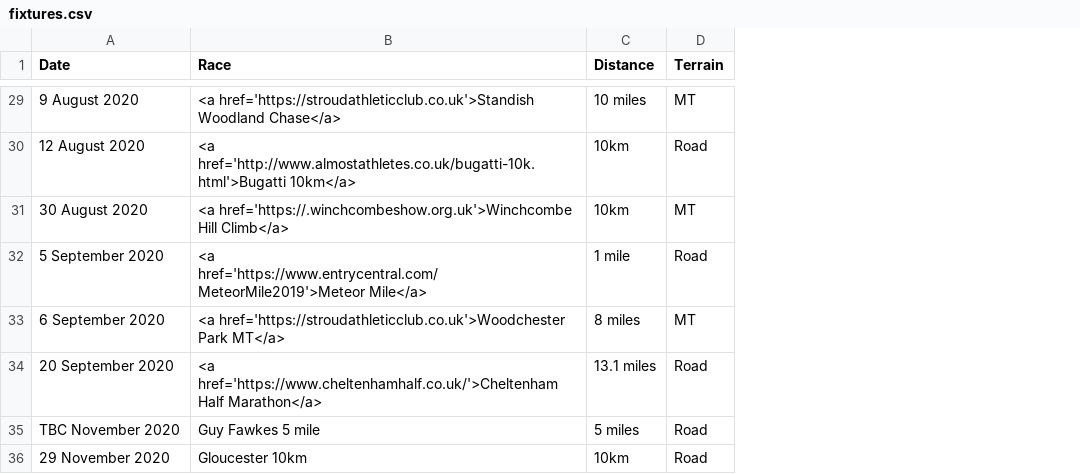
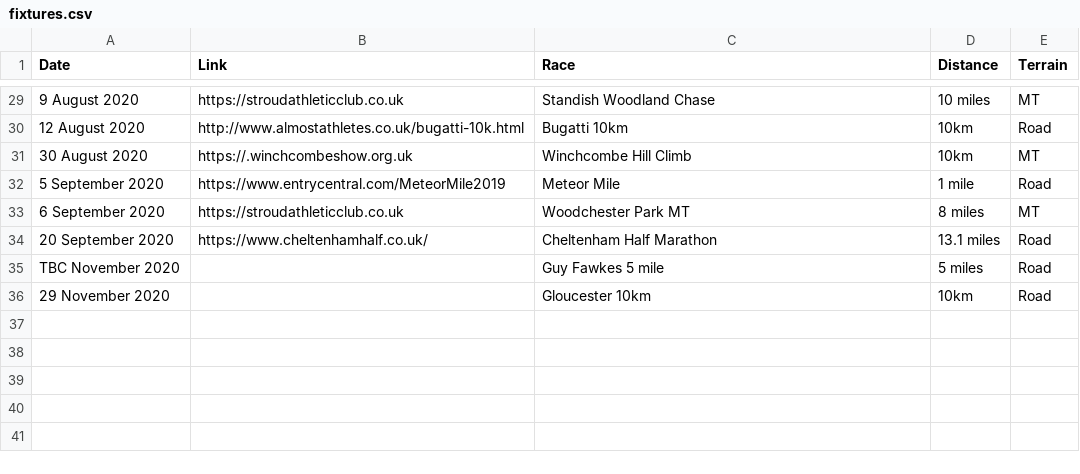
Before and after one commit to CLCStriders/striders, a CSV file: _data/fixtures.csv, drawn as a sheet; only a part is shown, gaps mark what is left out; addresses are those after the commit; the diff covers the shown part only; the diff names each change by its address in the sheet, - before the commit and + after, or states it on an @@ line.

```diff
--- a/_data/fixtures.csv
+++ b/_data/fixtures.csv
+column B (Link), rows 29-34: https://stroudathleticclub.co.uk | http://www.almostathletes.co.uk/bugatti-10k.html | https://.winchcombeshow.org.uk | https://www.entrycentral.com/MeteorMile2019 | https://stroudathleticclub.co.uk | https://www.cheltenhamhalf.co.uk/
-C29 (Race): <a href='https://stroudathleticclub.co.uk'>Standish Woodland Chase</a>
+C29 (Race): Standish Woodland Chase
-C30 (Race): <a href='http://www.almostathletes.co.uk/bugatti-10k.html'>Bugatti 10km</a>
+C30 (Race): Bugatti 10km
-C31 (Race): <a href='https://.winchcombeshow.org.uk'>Winchcombe Hill Climb</a>
+C31 (Race): Winchcombe Hill Climb
-C32 (Race): <a href='https://www.entrycentral.com/MeteorMile2019'>Meteor Mile</a>
+C32 (Race): Meteor Mile
-C33 (Race): <a href='https://stroudathleticclub.co.uk'>Woodchester Park MT</a>
+C33 (Race): Woodchester Park MT
-C34 (Race): <a href='https://www.cheltenhamhalf.co.uk/'>Cheltenham Half Marathon</a>
+C34 (Race): Cheltenham Half Marathon
```
Also changed, not shown: 19 edited cells elsewhere in this file.
